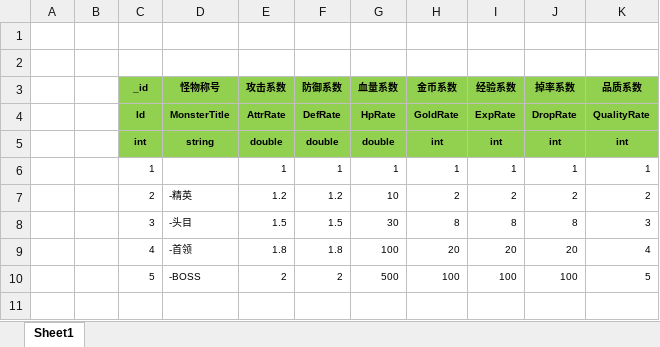
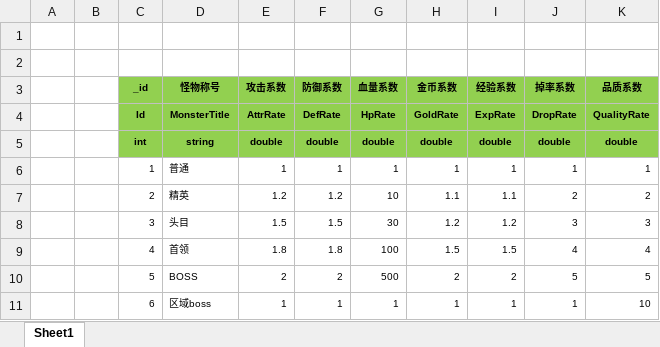
Before and after one commit to wokanjianyang/legend2, an Excel workbook: Excel/QualityConfig.xlsx, sheet Sheet1, drawn as a sheet; values as stored, in another font and other column widths than the file's, no borders; the diff names each change by its address in the sheet, - before the commit and + after, or states it on an @@ line.

```diff
--- a/Excel/QualityConfig.xlsx (sheet Sheet1)
+++ b/Excel/QualityConfig.xlsx (sheet Sheet1)
-H5 (金币系数): int
+H5 (金币系数): double
-I5 (经验系数): int
+I5 (经验系数): double
-J5 (掉率系数): int
+J5 (掉率系数): double
-K5 (品质系数): int
+K5 (品质系数): double
-D6 (怪物称号): (empty)
+D6 (怪物称号): 普通
-D7 (怪物称号): -精英
+D7 (怪物称号): 精英
-H7 (金币系数): 2
+H7 (金币系数): 1.1
-I7 (经验系数): 2
+I7 (经验系数): 1.1
-D8 (怪物称号): -头目
+D8 (怪物称号): 头目
-H8 (金币系数): 8
+H8 (金币系数): 1.2
-I8 (经验系数): 8
+I8 (经验系数): 1.2
-J8 (掉率系数): 8
+J8 (掉率系数): 3
-D9 (怪物称号): -首领
+D9 (怪物称号): 首领
-H9 (金币系数): 20
+H9 (金币系数): 1.5
-I9 (经验系数): 20
+I9 (经验系数): 1.5
-J9 (掉率系数): 20
+J9 (掉率系数): 4
-D10 (怪物称号): -BOSS
+D10 (怪物称号): BOSS
-H10 (金币系数): 100
+H10 (金币系数): 2
-I10 (经验系数): 100
+I10 (经验系数): 2
-J10 (掉率系数): 100
+J10 (掉率系数): 5
+row 11:  |  | 6 | 区域boss | 1 | 1 | 1 | 1 | 1 | 1 | 10
```
Also changed, not shown: Excel/BossConfig.xlsx, Excel/DropBaseConfig.xlsx, 46 other files.
